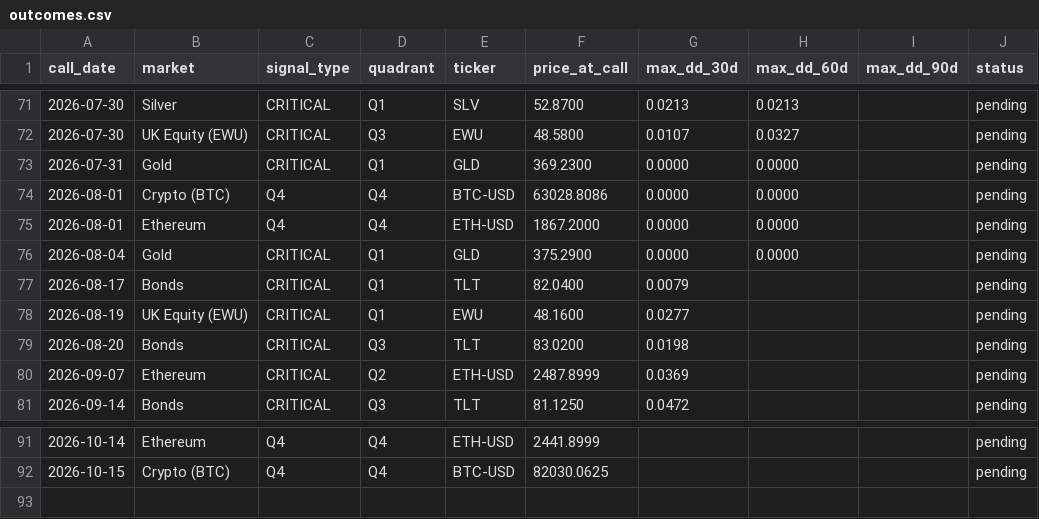
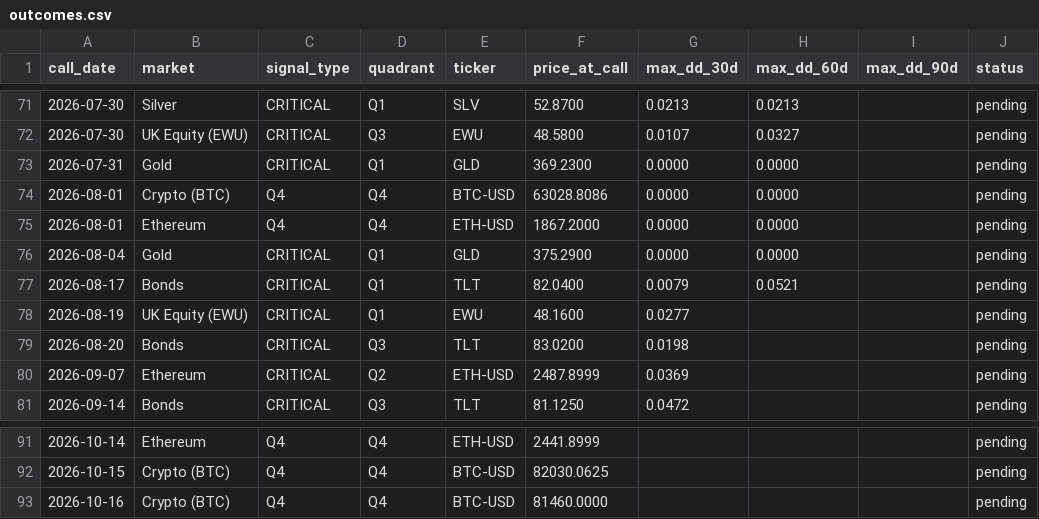
Before and after one commit to vonlambda/lambda-f-dashboard, a CSV file: outcomes.csv, drawn as a sheet; only a part is shown, gaps mark what is left out.

```diff
--- a/outcomes.csv
+++ b/outcomes.csv
@@ -76,3 +76,3 @@ call_date,market,signal_type,quadrant,ticker,price_at_call,max_dd_30d,max_dd_60d
 2026-08-04,Gold,CRITICAL,Q1,GLD,375.2900,0.0000,0.0000,,pending
-2026-08-17,Bonds,CRITICAL,Q1,TLT,82.0400,0.0079,,,pending
+2026-08-17,Bonds,CRITICAL,Q1,TLT,82.0400,0.0079,0.0521,,pending
 2026-08-19,UK Equity (EWU),CRITICAL,Q1,EWU,48.1600,0.0277,,,pending
@@ -92 +92,2 @@ call_date,market,signal_type,quadrant,ticker,price_at_call,max_dd_30d,max_dd_60d
 2026-10-15,Crypto (BTC),Q4,Q4,BTC-USD,82030.0625,,,,pending
+2026-10-16,Crypto (BTC),Q4,Q4,BTC-USD,81460.0000,,,,pending
```
